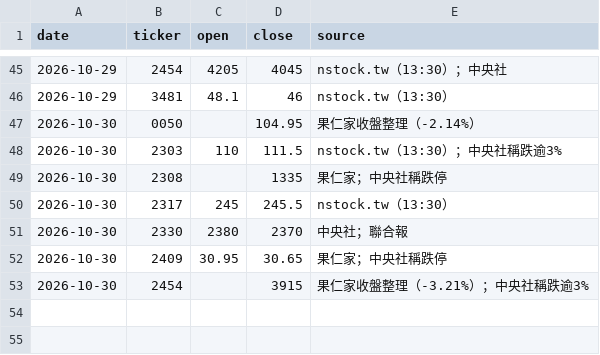
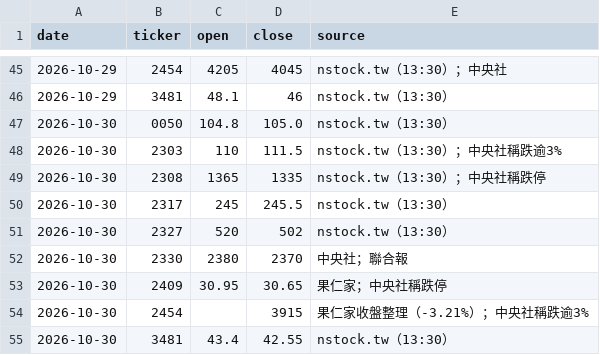
Before and after one commit to markwu831-prog/tw-stock-news, a CSV file: data/prices_daily.csv, drawn as a sheet; only a part is shown, gaps mark what is left out.

```diff
--- a/data/prices_daily.csv
+++ b/data/prices_daily.csv
@@ -46,6 +46,7 @@ date,ticker,open,close,source
 2026-10-29,3481,48.1,46,nstock.tw（13:30）
-2026-10-30,0050,,104.95,果仁家收盤整理（-2.14%）
+2026-10-30,0050,104.8,105.0,nstock.tw（13:30）
 2026-10-30,2303,110,111.5,nstock.tw（13:30）；中央社稱跌逾3%
-2026-10-30,2308,,1335,果仁家；中央社稱跌停
+2026-10-30,2308,1365,1335,nstock.tw（13:30）；中央社稱跌停
 2026-10-30,2317,245,245.5,nstock.tw（13:30）
+2026-10-30,2327,520,502,nstock.tw（13:30）
 2026-10-30,2330,2380,2370,中央社；聯合報
@@ -53 +54,2 @@ date,ticker,open,close,source
 2026-10-30,2454,,3915,果仁家收盤整理（-3.21%）；中央社稱跌逾3%
+2026-10-30,3481,43.4,42.55,nstock.tw（13:30）
```
Also changed, not shown: data/news_log.csv, data/predictions_daily.csv, 1 other file.
